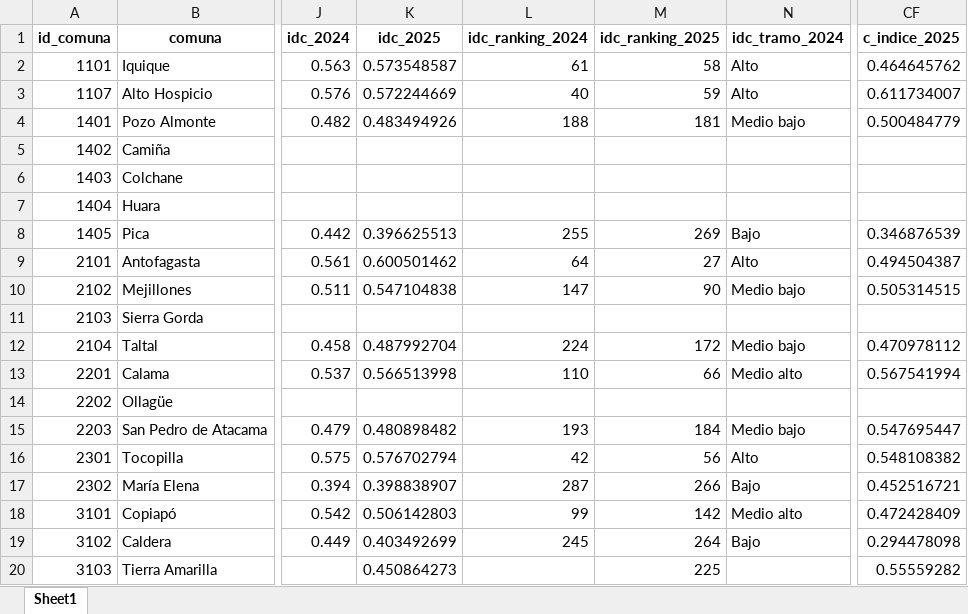
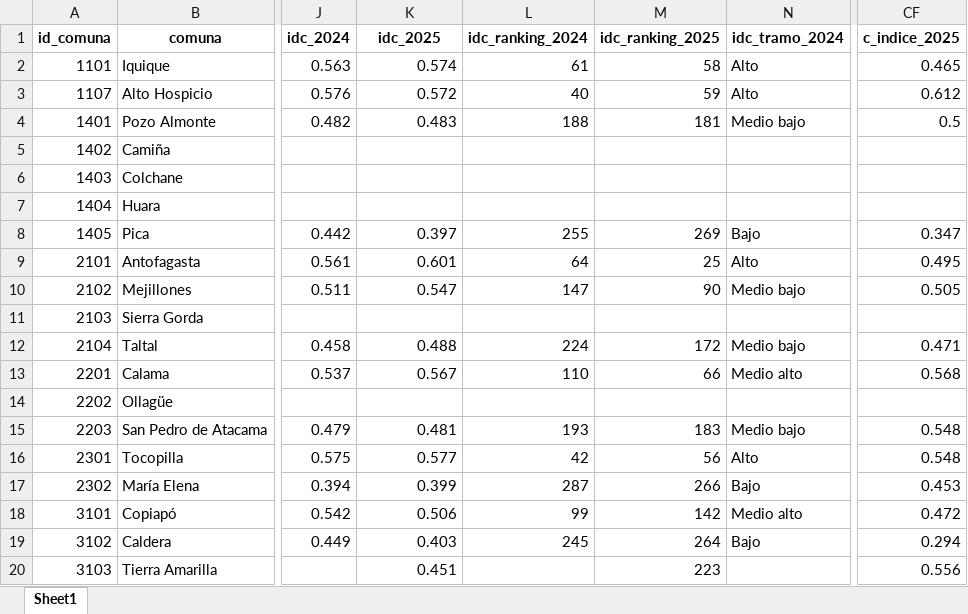
Before and after one commit to milenio-nudos/idc, an Excel workbook: data/proc_data/public_data/2025_idc_v2.xlsx, sheet Sheet1, drawn as a sheet; only a part is shown, gaps mark what is left out; values as stored, in another font and other column widths than the file's, no borders; the diff covers the shown part only; the diff names each change by its address in the sheet, - before the commit and + after, or states it on an @@ line.

Commit message:
new round 3 c and idc columns

```diff
--- a/data/proc_data/public_data/2025_idc_v2.xlsx (sheet Sheet1)
+++ b/data/proc_data/public_data/2025_idc_v2.xlsx (sheet Sheet1)
-K2 (idc_2025): 0.573548587
+K2 (idc_2025): 0.574
-CF2 (c_indice_2025): 0.464645762
+CF2 (c_indice_2025): 0.465
-K3 (idc_2025): 0.572244669
+K3 (idc_2025): 0.572
-CF3 (c_indice_2025): 0.611734007
+CF3 (c_indice_2025): 0.612
-K4 (idc_2025): 0.483494926
+K4 (idc_2025): 0.483
-CF4 (c_indice_2025): 0.500484779
+CF4 (c_indice_2025): 0.5
-K8 (idc_2025): 0.396625513
+K8 (idc_2025): 0.397
-CF8 (c_indice_2025): 0.346876539
+CF8 (c_indice_2025): 0.347
-K9 (idc_2025): 0.600501462
+K9 (idc_2025): 0.601
-M9 (idc_ranking_2025): 27
+M9 (idc_ranking_2025): 25
-CF9 (c_indice_2025): 0.494504387
+CF9 (c_indice_2025): 0.495
-K10 (idc_2025): 0.547104838
+K10 (idc_2025): 0.547
-CF10 (c_indice_2025): 0.505314515
+CF10 (c_indice_2025): 0.505
-K12 (idc_2025): 0.487992704
+K12 (idc_2025): 0.488
-CF12 (c_indice_2025): 0.470978112
+CF12 (c_indice_2025): 0.471
-K13 (idc_2025): 0.566513998
+K13 (idc_2025): 0.567
-CF13 (c_indice_2025): 0.567541994
+CF13 (c_indice_2025): 0.568
-K15 (idc_2025): 0.480898482
+K15 (idc_2025): 0.481
-M15 (idc_ranking_2025): 184
+M15 (idc_ranking_2025): 183
-CF15 (c_indice_2025): 0.547695447
+CF15 (c_indice_2025): 0.548
-K16 (idc_2025): 0.576702794
+K16 (idc_2025): 0.577
-CF16 (c_indice_2025): 0.548108382
+CF16 (c_indice_2025): 0.548
-K17 (idc_2025): 0.398838907
+K17 (idc_2025): 0.399
-CF17 (c_indice_2025): 0.452516721
+CF17 (c_indice_2025): 0.453
-K18 (idc_2025): 0.506142803
+K18 (idc_2025): 0.506
-CF18 (c_indice_2025): 0.472428409
+CF18 (c_indice_2025): 0.472
-K19 (idc_2025): 0.403492699
+K19 (idc_2025): 0.403
-CF19 (c_indice_2025): 0.294478098
+CF19 (c_indice_2025): 0.294
-K20 (idc_2025): 0.450864273
+K20 (idc_2025): 0.451
-M20 (idc_ranking_2025): 225
+M20 (idc_ranking_2025): 223
-CF20 (c_indice_2025): 0.55559282
+CF20 (c_indice_2025): 0.556
```
Also changed, not shown: 653 edited cells elsewhere in this sheet, data/proc_data/private_data/2025_c_educativo.xlsx, data/proc_data/private_data/2025_idc_full.xlsx, 4 other files.
